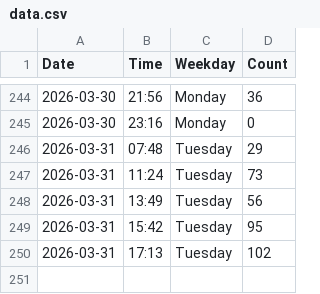
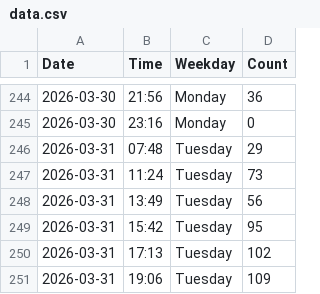
Before and after one commit to jennylyj/my-gym-tracker, a CSV file: data.csv, drawn as a sheet; only a part is shown, gaps mark what is left out; the diff names each change by its address in the sheet, - before the commit and + after, or states it on an @@ line.

```diff
--- a/data.csv
+++ b/data.csv
+row 251: 2026-03-31 | 19:06 | Tuesday | 109
```
